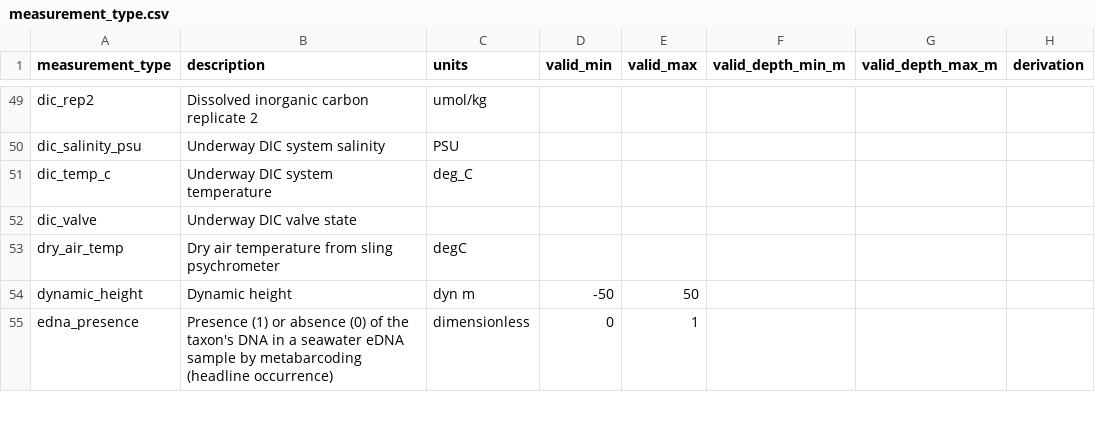
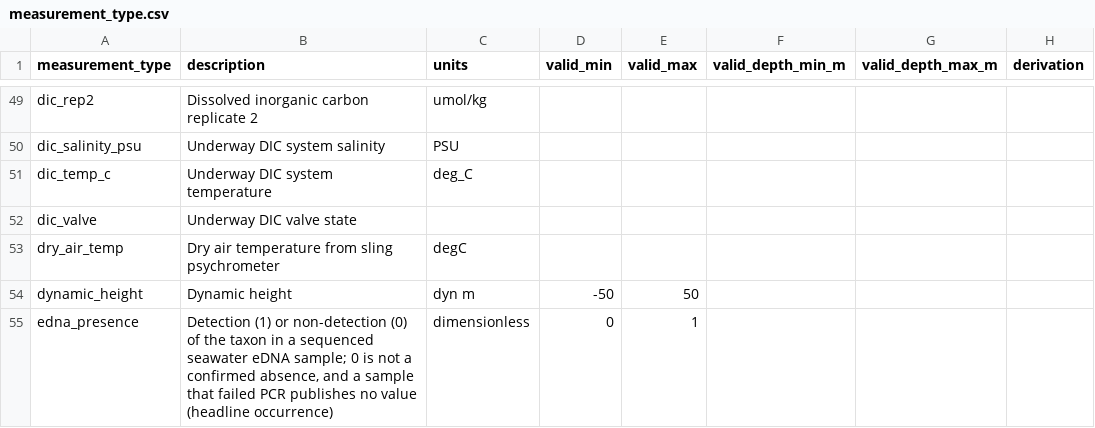
Before and after one commit to CalCOFI/workflows, a CSV file: metadata/measurement_type.csv, drawn as a sheet; only a part is shown, gaps mark what is left out; the diff covers the shown part only; the diff names each change by its address in the sheet, - before the commit and + after, or states it on an @@ line.

```diff
--- a/metadata/measurement_type.csv
+++ b/metadata/measurement_type.csv
-B55 (description): Presence (1) or absence (0) of the taxon's DNA in a seawater eDNA sample by metabarcoding (headline occurrence)
+B55 (description): Detection (1) or non-detection (0) of the taxon in a sequenced seawater eDNA sample; 0 is not a confirmed absence, and a sample that failed PCR publishes no value (headline occurrence)
```
Also changed, not shown: 1 added row and 1 edited cell elsewhere in this file, metadata/holdings.csv, metadata/measurement_qual.csv, 10 other files.
